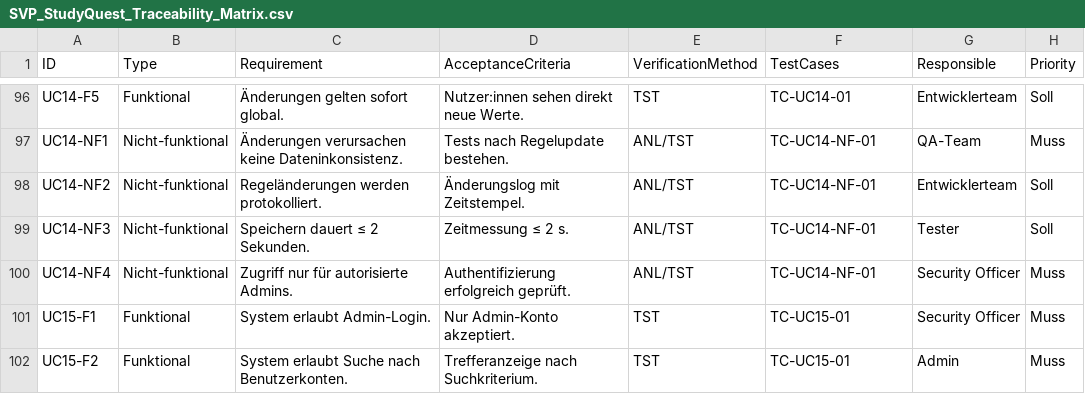
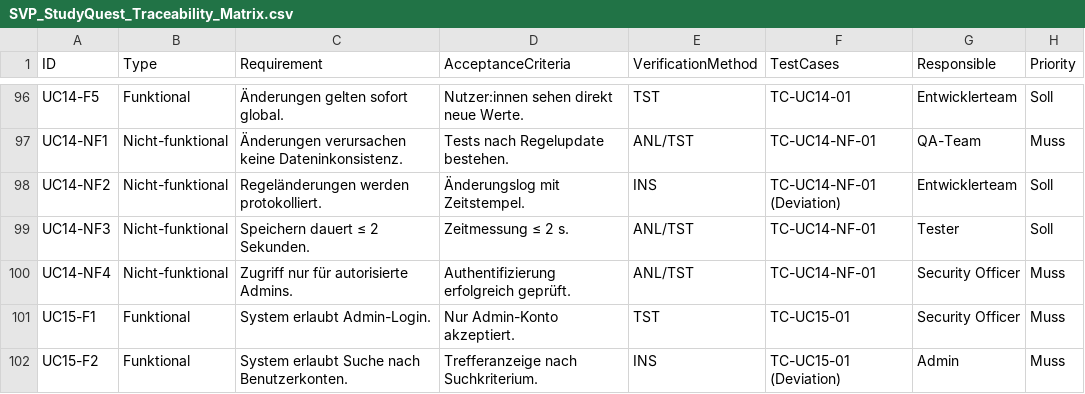
Before and after one commit to Michhiiii/StudyQuest, a CSV file: 06_Software_Verification_Plan/SVP_StudyQuest_Traceability_Matrix.csv, drawn as a sheet; only a part is shown, gaps mark what is left out; the diff covers the shown part only.

Commit message:
Adapt Software Verification Plan to project requirements

```diff
--- a/06_Software_Verification_Plan/SVP_StudyQuest_Traceability_Matrix.csv
+++ b/06_Software_Verification_Plan/SVP_StudyQuest_Traceability_Matrix.csv
@@ -97,3 +97,3 @@ UC14-F5,Funktional,Änderungen gelten sofort global.,Nutzer:innen sehen direkt n
 UC14-NF1,Nicht-funktional,Änderungen verursachen keine Dateninkonsistenz.,Tests nach Regelupdate bestehen.,ANL/TST,TC-UC14-NF-01,QA-Team,Muss
-UC14-NF2,Nicht-funktional,Regeländerungen werden protokolliert.,Änderungslog mit Zeitstempel.,ANL/TST,TC-UC14-NF-01,Entwicklerteam,Soll
+UC14-NF2,Nicht-funktional,Regeländerungen werden protokolliert.,Änderungslog mit Zeitstempel.,INS,TC-UC14-NF-01 (Deviation),Entwicklerteam,Soll
 UC14-NF3,Nicht-funktional,Speichern dauert ≤ 2 Sekunden.,Zeitmessung ≤ 2 s.,ANL/TST,TC-UC14-NF-01,Tester,Soll
@@ -101,2 +101,2 @@ UC14-NF4,Nicht-funktional,Zugriff nur für autorisierte Admins.,Authentifizierun
 UC15-F1,Funktional,System erlaubt Admin-Login.,Nur Admin-Konto akzeptiert.,TST,TC-UC15-01,Security Officer,Muss
-UC15-F2,Funktional,System erlaubt Suche nach Benutzerkonten.,Trefferanzeige nach Suchkriterium.,TST,TC-UC15-01,Admin,Muss
+UC15-F2,Funktional,System erlaubt Suche nach Benutzerkonten.,Trefferanzeige nach Suchkriterium.,INS,TC-UC15-01 (Deviation),Admin,Muss
```
Also changed, not shown: 48 edited cells elsewhere in this file, 1 other file.
